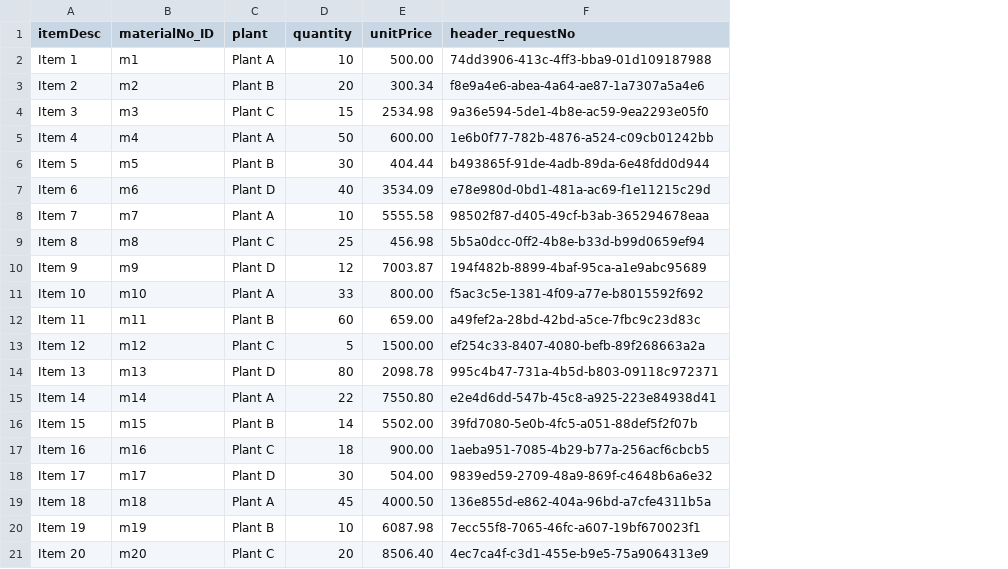
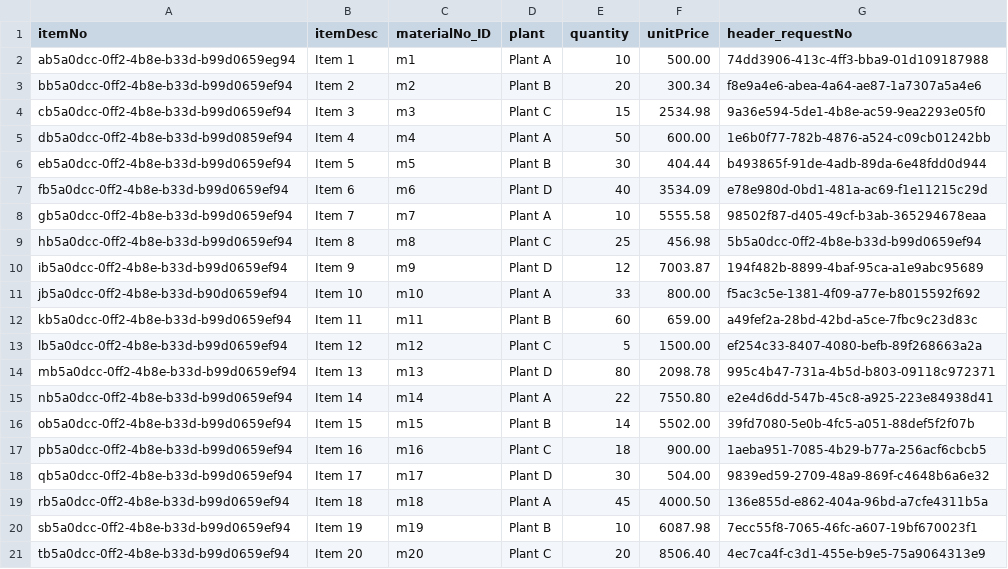
Before and after one commit to nidhisha-sonaji/CAPTASKSNEW, a CSV file: db/csv/caprequestapp.db.transaction-reqItem.csv, drawn as a sheet; the diff names each change by its address in the sheet, - before the commit and + after, or states it on an @@ line.

```diff
--- a/db/csv/caprequestapp.db.transaction-reqItem.csv
+++ b/db/csv/caprequestapp.db.transaction-reqItem.csv
+column A (itemNo), rows 2-21: ab5a0dcc-0ff2-4b8e-b33d-b99d0659eg94 | bb5a0dcc-0ff2-4b8e-b33d-b99d0659ef94 | cb5a0dcc-0ff2-4b8e-b33d-b99d0659ef94 | db5a0dcc-0ff2-4b8e-b33d-b99d0859ef94 | eb5a0dcc-0ff2-4b8e-b33d-b99d0659ef94 | fb5a0dcc-0ff2-4b8e-b33d-b99d0659ef94 | gb5a0dcc-0ff2-4b8e-b33d-b99d0659ef94 | hb5a0dcc-0ff2-4b8e-b33d-b99d0659ef94 | ib5a0dcc-0ff2-4b8e-b33d-b99d0659ef94 | jb5a0dcc-0ff2-4b8e-b33d-b90d0659ef94 | kb5a0dcc-0ff2-4b8e-b33d-b99d0659ef94 | lb5a0dcc-0ff2-4b8e-b33d-b99d0659ef94 | mb5a0dcc-0ff2-4b8e-b33d-b99d0659ef94 | nb5a0dcc-0ff2-4b8e-b33d-b99d0659ef94 | ob5a0dcc-0ff2-4b8e-b33d-b99d0659ef94 | pb5a0dcc-0ff2-4b8e-b33d-b99d0659ef94 | qb5a0dcc-0ff2-4b8e-b33d-b99d0659ef94 | rb5a0dcc-0ff2-4b8e-b33d-b99d0659ef94 | sb5a0dcc-0ff2-4b8e-b33d-b99d0659ef94 | tb5a0dcc-0ff2-4b8e-b33d-b99d0659ef94
```
Also changed, not shown: 26 other files.
